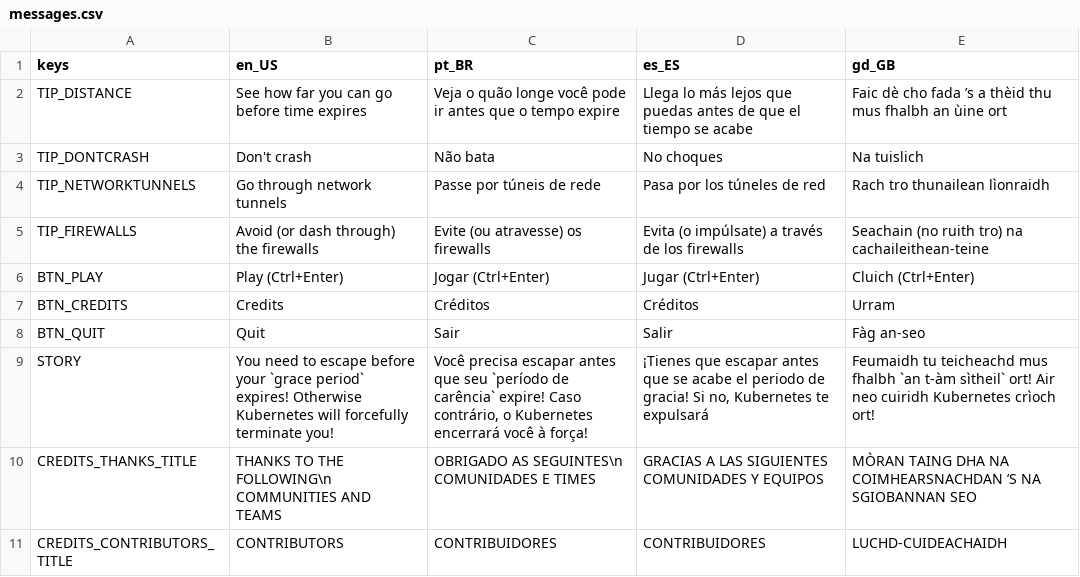
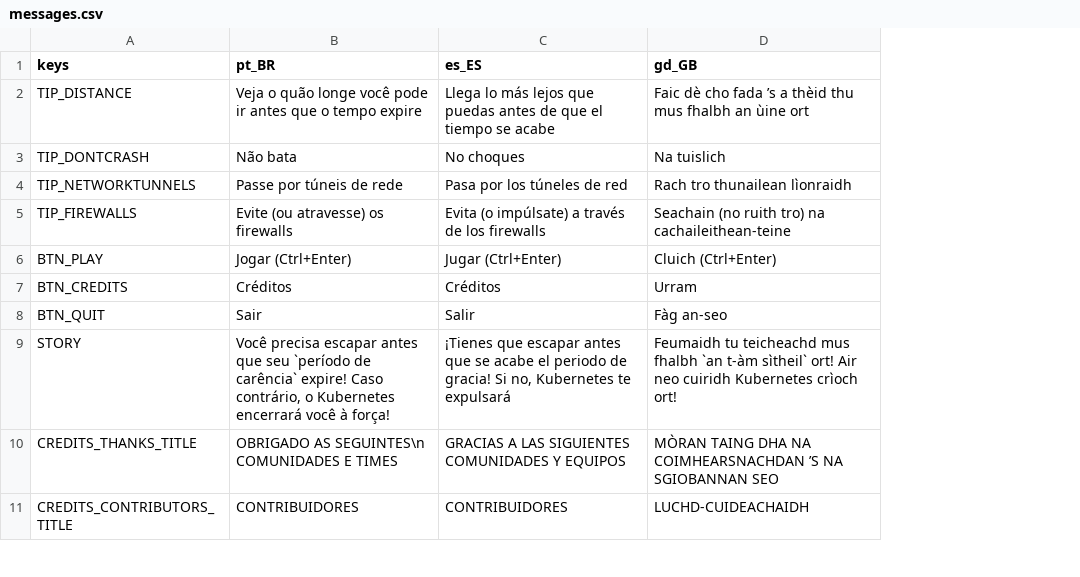
Before and after one commit to CodeCafeOpenShiftGame/PodEscape, a CSV file: locale/messages.csv, drawn as a sheet; only a part is shown; the diff names each change by its address in the sheet, - before the commit and + after, or states it on an @@ line.

Commit message:
use gettext to handle translations
as Fedora community member, I'll be pleased to host you on our translation platform
it would make it faster for translators to contribute your project, and reduce the follow-up cost (people who want it will be notified when you update your pot file).
You don't have to do anything else than:
* update the pot file when you do changes in your code
* add po files in your project before release

have a nice day, thank you for the fun :)

```diff
--- a/locale/messages.csv
+++ b/locale/messages.csv
-column B (en_US), rows 2-11: See how far you can go before time expires | Don't crash | Go through network tunnels | Avoid (or dash through) the firewalls | Play (Ctrl+Enter) | Credits | Quit | You need to escape before your `grace period` expires! Otherwise Kubernetes will forcefully terminate you! | THANKS TO THE FOLLOWING\n COMMUNITIES AND TEAMS | CONTRIBUTORS
```
Also changed, not shown: 14 other files.
